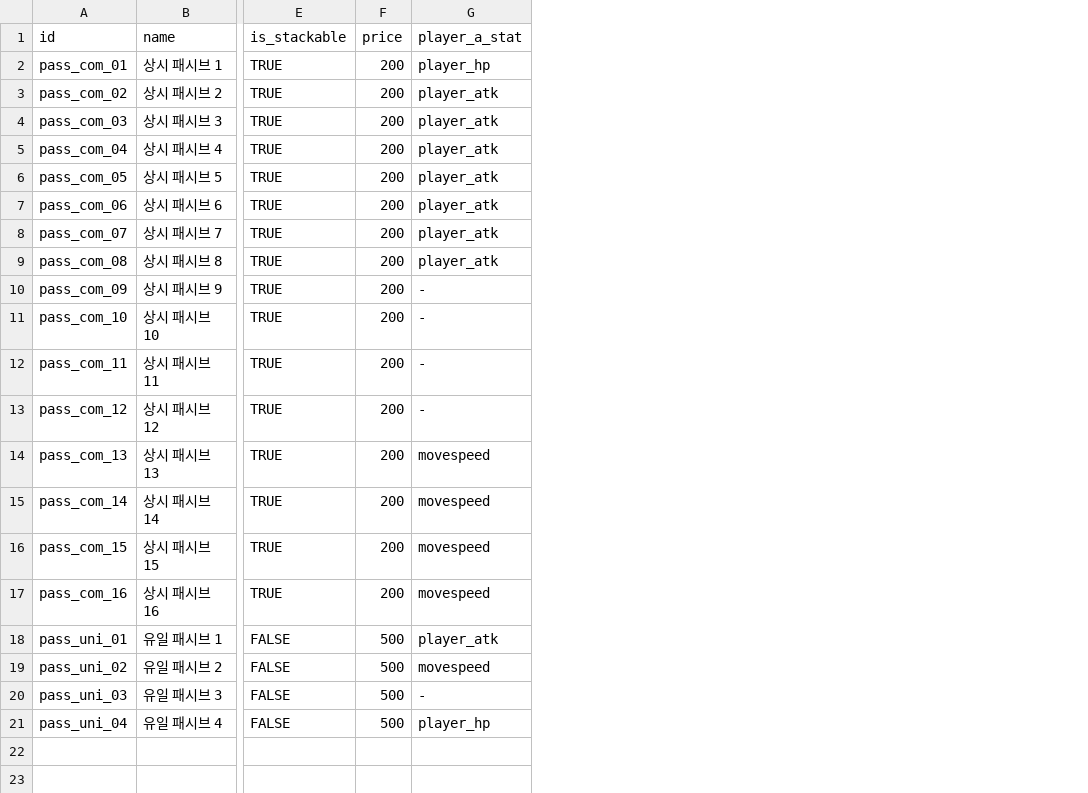
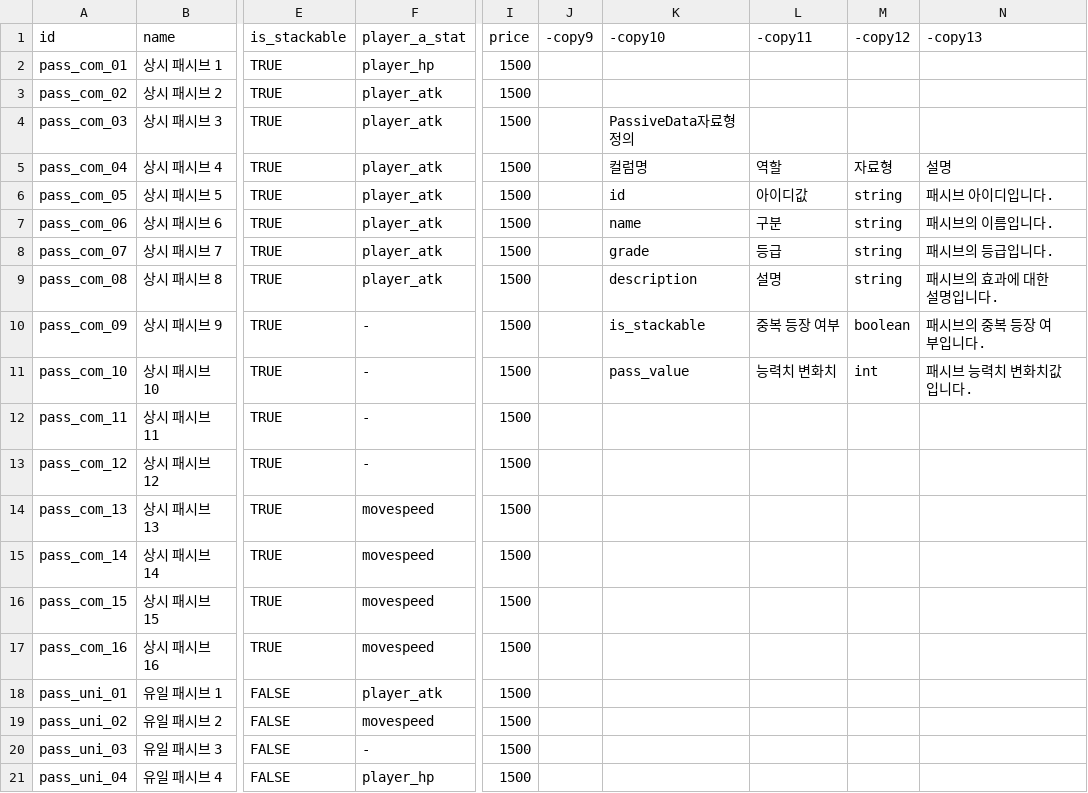
Before and after one commit to mingsuking1002/mswproject, a CSV file: mswproject/RootDesk/MyDesk/ProjectGR/Data/PassiveData.csv, drawn as a sheet; only a part is shown, gaps mark what is left out; removed rows and columns are numbered as before the commit, all else as after; the diff names each change by its address in the sheet, - before the commit and + after, or states it on an @@ line.

```diff
--- a/mswproject/RootDesk/MyDesk/ProjectGR/Data/PassiveData.csv
+++ b/mswproject/RootDesk/MyDesk/ProjectGR/Data/PassiveData.csv
-column F (price), rows 2-21: 200 | 200 | 200 | 200 | 200 | 200 | 200 | 200 | 200 | 200 | 200 | 200 | 200 | 200 | 200 | 200 | 500 | 500 | 500 | 500
+column I (price), rows 2-21: all 1500
+column J (-copy9), empty
+column K (-copy10), rows 4-11: PassiveData자료형 정의 | 컬럼명 | id | name | grade | description | is_stackable | pass_value
+column L (-copy11), rows 5-11: 역할 | 아이디값 | 구분 | 등급 | 설명 | 중복 등장 여부 | 능력치 변화치
+column M (-copy12), rows 5-11: 자료형 | string | string | string | string | boolean | int
+column N (-copy13), rows 5-11: 설명 | 패시브 아이디입니다. | 패시브의 이름입니다. | 패시브의 등급입니다. | 패시브의 효과에 대한 설명입니다. | 패시브의 중복 등장 여부입니다. | 패시브 능력치 변화치값입니다.
```
Also changed, not shown: mswproject/RootDesk/MyDesk/ProjectGR/Data/DropData.csv, mswproject/RootDesk/MyDesk/ProjectGR/Data/ItemData.csv, 25 other files.
